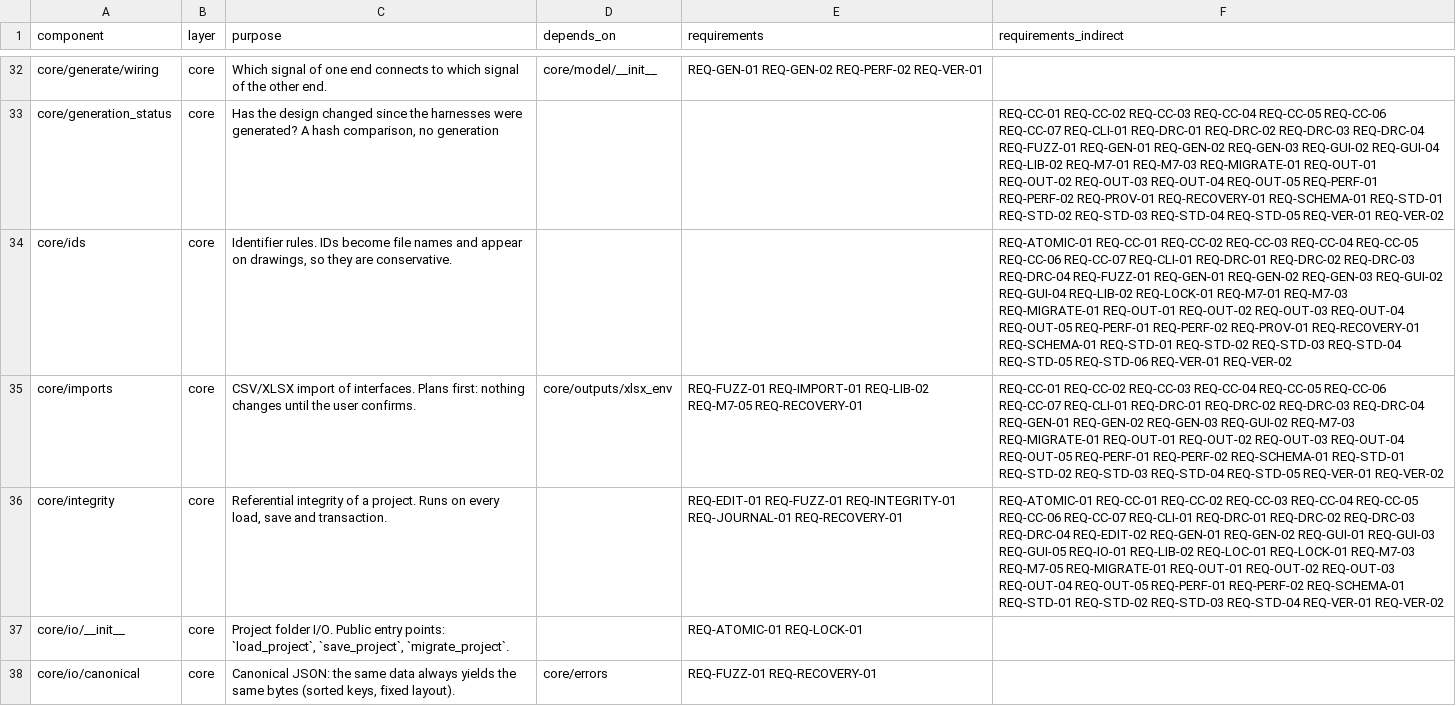
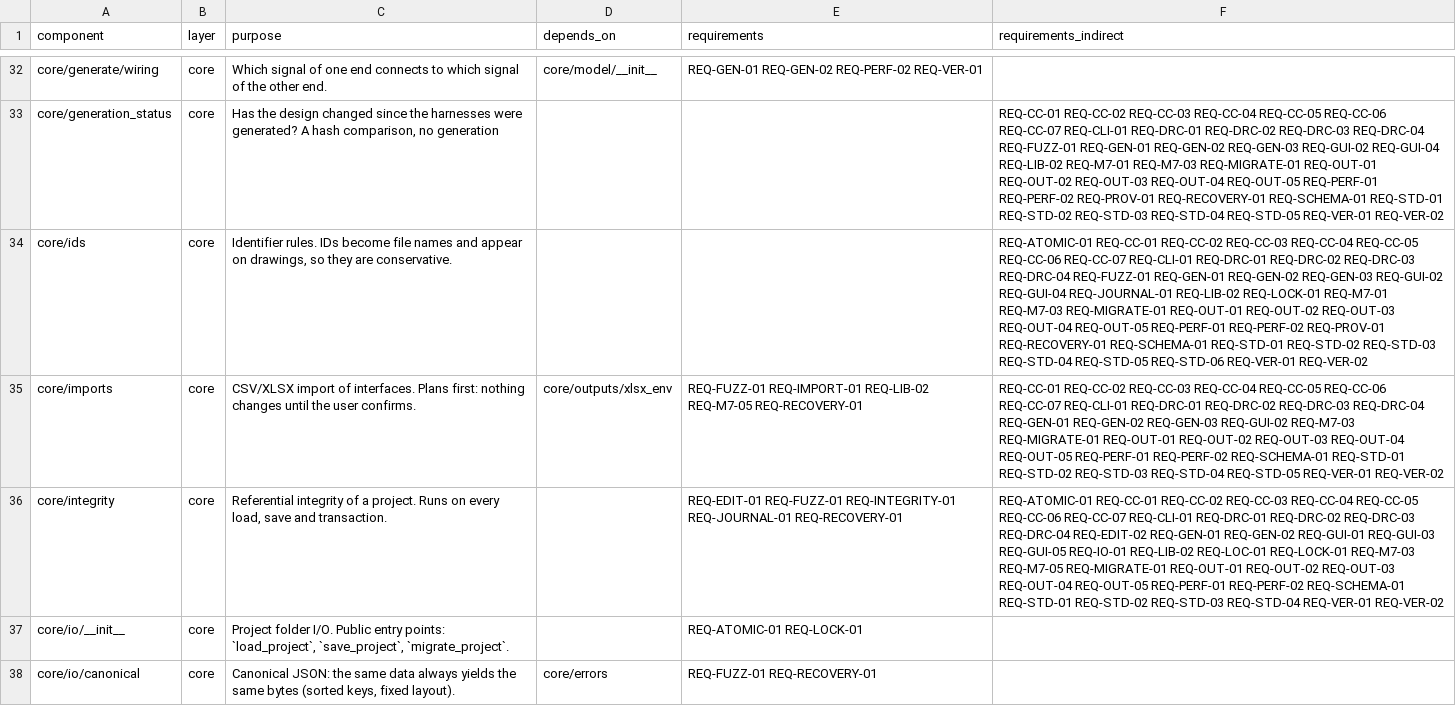
Before and after one commit to 0h3xn4/WireViz-HarnessDesignStudio, a CSV file: HarnessDesignStudio/compliance/sdd_components.csv, drawn as a sheet; only a part is shown, gaps mark what is left out; the diff covers the shown part only.

```diff
--- a/HarnessDesignStudio/compliance/sdd_components.csv
+++ b/HarnessDesignStudio/compliance/sdd_components.csv
@@ -33,3 +33,3 @@ core/generate/wiring,core,Which signal of one end connects to which signal of th
 core/generation_status,core,"Has the design changed since the harnesses were generated? A hash comparison, no generation",,,REQ-CC-01 REQ-CC-02 REQ-CC-03 REQ-CC-04 REQ-CC-05 REQ-CC-06 REQ-CC-07 REQ-CLI-01 REQ-DRC-01 REQ-DRC-02 REQ-DRC-03 REQ-DRC-04 REQ-FUZZ-01 REQ-GEN-01 REQ-GEN-02 REQ-GEN-03 REQ-GUI-02 REQ-GUI-04 REQ-LIB-02 REQ-M7-01 REQ-M7-03 REQ-MIGRATE-01 REQ-OUT-01 REQ-OUT-02 REQ-OUT-03 REQ-OUT-04 REQ-OUT-05 REQ-PERF-01 REQ-PERF-02 REQ-PROV-01 REQ-RECOVERY-01 REQ-SCHEMA-01 REQ-STD-01 REQ-STD-02 REQ-STD-03 REQ-STD-04 REQ-STD-05 REQ-VER-01 REQ-VER-02
-core/ids,core,"Identifier rules. IDs become file names and appear on drawings, so they are conservative.",,,REQ-ATOMIC-01 REQ-CC-01 REQ-CC-02 REQ-CC-03 REQ-CC-04 REQ-CC-05 REQ-CC-06 REQ-CC-07 REQ-CLI-01 REQ-DRC-01 REQ-DRC-02 REQ-DRC-03 REQ-DRC-04 REQ-FUZZ-01 REQ-GEN-01 REQ-GEN-02 REQ-GEN-03 REQ-GUI-02 REQ-GUI-04 REQ-LIB-02 REQ-LOCK-01 REQ-M7-01 REQ-M7-03 REQ-MIGRATE-01 REQ-OUT-01 REQ-OUT-02 REQ-OUT-03 REQ-OUT-04 REQ-OUT-05 REQ-PERF-01 REQ-PERF-02 REQ-PROV-01 REQ-RECOVERY-01 REQ-SCHEMA-01 REQ-STD-01 REQ-STD-02 REQ-STD-03 REQ-STD-04 REQ-STD-05 REQ-STD-06 REQ-VER-01 REQ-VER-02
+core/ids,core,"Identifier rules. IDs become file names and appear on drawings, so they are conservative.",,,REQ-ATOMIC-01 REQ-CC-01 REQ-CC-02 REQ-CC-03 REQ-CC-04 REQ-CC-05 REQ-CC-06 REQ-CC-07 REQ-CLI-01 REQ-DRC-01 REQ-DRC-02 REQ-DRC-03 REQ-DRC-04 REQ-FUZZ-01 REQ-GEN-01 REQ-GEN-02 REQ-GEN-03 REQ-GUI-02 REQ-GUI-04 REQ-JOURNAL-01 REQ-LIB-02 REQ-LOCK-01 REQ-M7-01 REQ-M7-03 REQ-MIGRATE-01 REQ-OUT-01 REQ-OUT-02 REQ-OUT-03 REQ-OUT-04 REQ-OUT-05 REQ-PERF-01 REQ-PERF-02 REQ-PROV-01 REQ-RECOVERY-01 REQ-SCHEMA-01 REQ-STD-01 REQ-STD-02 REQ-STD-03 REQ-STD-04 REQ-STD-05 REQ-STD-06 REQ-VER-01 REQ-VER-02
 core/imports,core,CSV/XLSX import of interfaces. Plans first: nothing changes until the user confirms.,core/outputs/xlsx_env,REQ-FUZZ-01 REQ-IMPORT-01 REQ-LIB-02 REQ-M7-05 REQ-RECOVERY-01,REQ-CC-01 REQ-CC-02 REQ-CC-03 REQ-CC-04 REQ-CC-05 REQ-CC-06 REQ-CC-07 REQ-CLI-01 REQ-DRC-01 REQ-DRC-02 REQ-DRC-03 REQ-DRC-04 REQ-GEN-01 REQ-GEN-02 REQ-GEN-03 REQ-GUI-02 REQ-M7-03 REQ-MIGRATE-01 REQ-OUT-01 REQ-OUT-02 REQ-OUT-03 REQ-OUT-04 REQ-OUT-05 REQ-PERF-01 REQ-PERF-02 REQ-SCHEMA-01 REQ-STD-01 REQ-STD-02 REQ-STD-03 REQ-STD-04 REQ-STD-05 REQ-VER-01 REQ-VER-02
```
Also changed, not shown: 1 edited cell elsewhere in this file.
